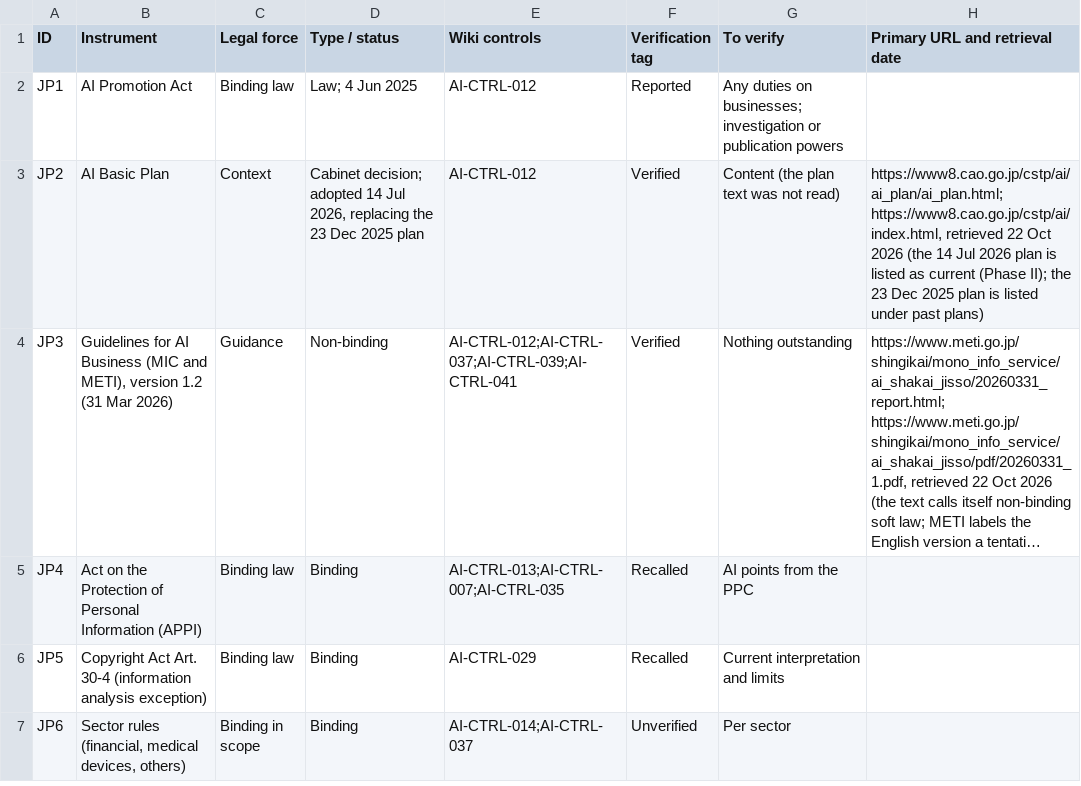
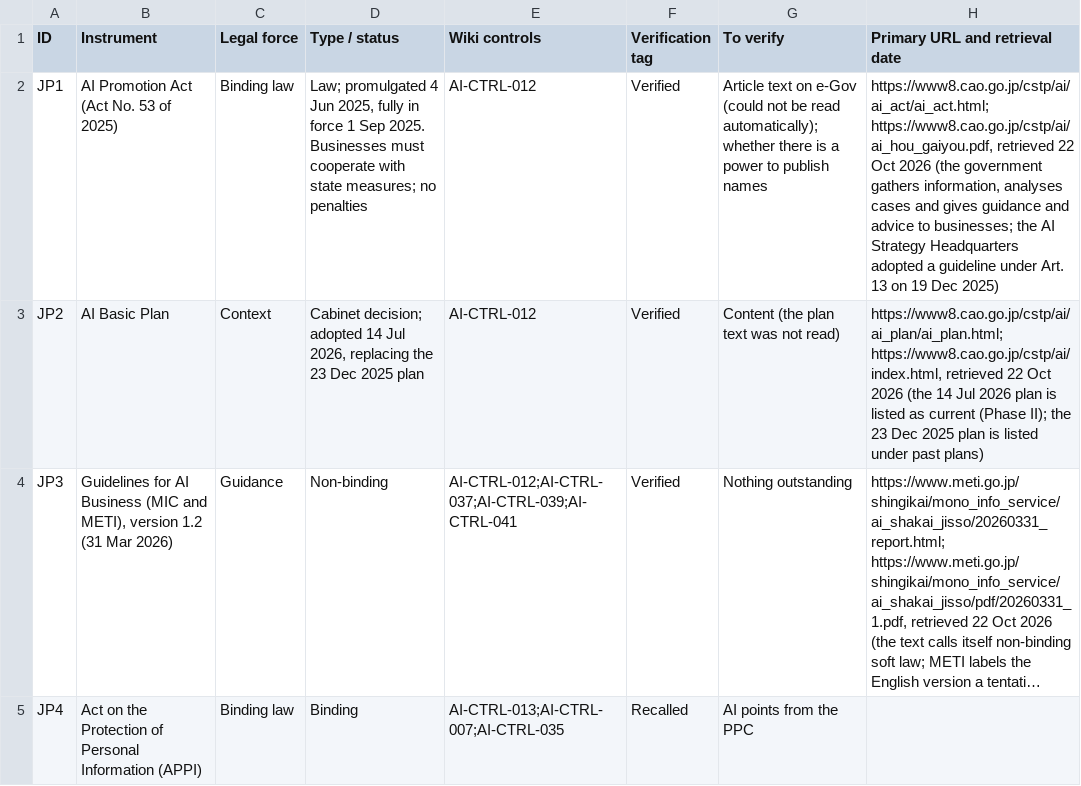
Before and after one commit to nachi065/AI-Security-Wiki, a CSV file: 18_Japan_AI_Compliance/data/crosswalk.csv, drawn as a sheet; only a part is shown; the shorter side is filled out with more unchanged rows; long unchanged cells end in ….

```diff
--- a/18_Japan_AI_Compliance/data/crosswalk.csv
+++ b/18_Japan_AI_Compliance/data/crosswalk.csv
@@ -1,3 +1,3 @@
 ID,Instrument,Legal force,Type / status,Wiki controls,Verification tag,To verify,Primary URL and retrieval date
-JP1,AI Promotion Act,Binding law,Law; 4 Jun 2025,AI-CTRL-012,Reported,Any duties on businesses; investigation or publication powers,
+JP1,AI Promotion Act (Act No. 53 of 2025),Binding law,"Law; promulgated 4 Jun 2025, fully in force 1 Sep 2025. Businesses must cooperate with state measures; no penalties",AI-CTRL-012,Verified,Article text on e-Gov (could not be read automatically); whether there is a power to publish names,"https://www8.cao.go.jp/cstp/ai/ai_act/ai_act.html; https://www8.cao.go.jp/cstp/ai/ai_hou_gaiyou.pdf, retrieved 22 Oct 2026 (the government gathers information, analyses cases and gives guidance and advice to businesses; the AI Strategy Headquarters adopted a guideline under Art. 13 on 19 Dec 2025)"
 JP2,AI Basic Plan,Context,"Cabinet decision; adopted 14 Jul 2026, replacing the 23 Dec 2025 plan",AI-CTRL-012,Verified,Content (the plan text was not read),"https://www8.cao.go.jp/cstp/ai/ai_plan/ai_plan.html; https://www8.cao.go.jp/cstp/ai/index.html, retrieved 22 Oct 2026 (the 14 Jul 2026 plan is listed as current (Phase II); the 23 Dec 2025 plan is listed under past plans)"
```
Also changed, not shown: source/18_Japan_AI_Compliance/data/crosswalk.csv, 3 other files.
